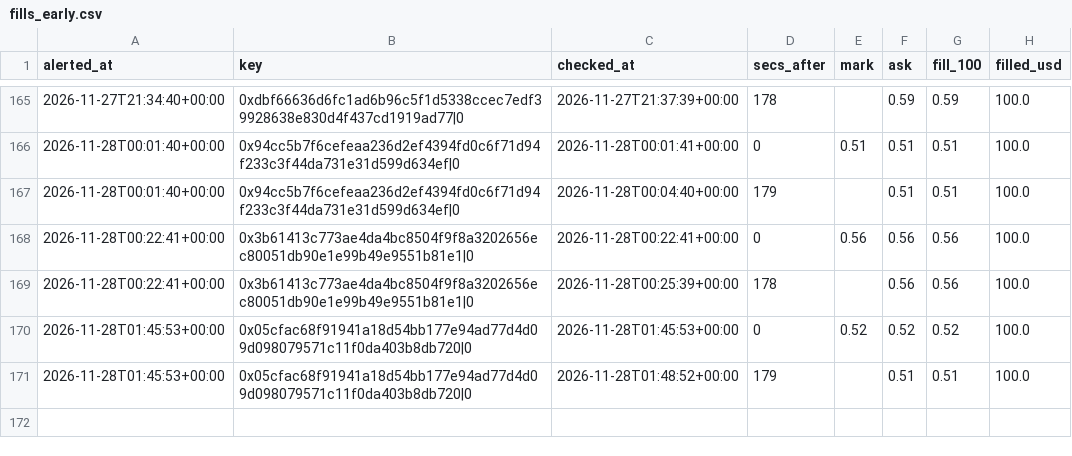
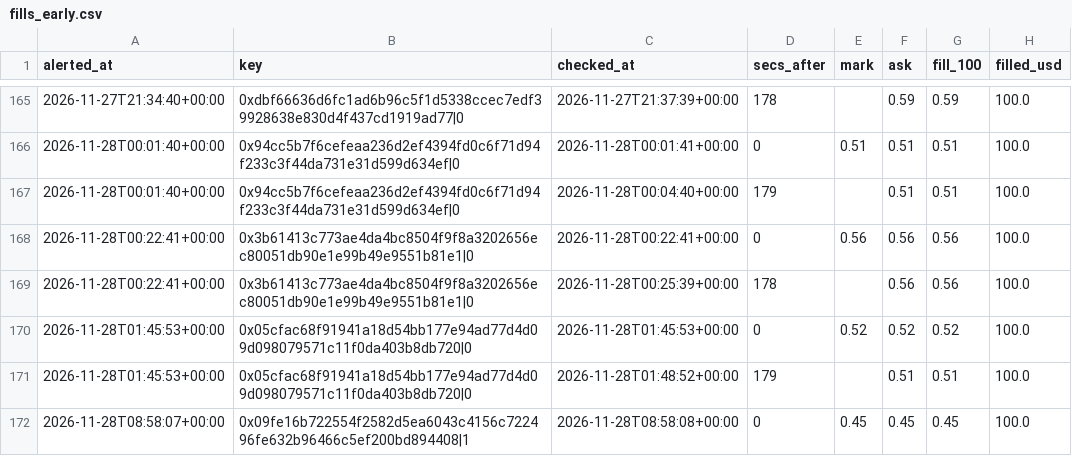
Before and after one commit to hunterscottsmith2-ctrl/polytail, a CSV file: fills_early.csv, drawn as a sheet; only a part is shown, gaps mark what is left out.

```diff
--- a/fills_early.csv
+++ b/fills_early.csv
@@ -171 +171,2 @@ alerted_at,key,checked_at,secs_after,mark,ask,fill_100,filled_usd
 2026-11-28T01:45:53+00:00,0x05cfac68f91941a18d54bb177e94ad77d4d09d098079571c11f0da403b8db720|0,2026-11-28T01:48:52+00:00,179,,0.51,0.51,100.0
+2026-11-28T08:58:07+00:00,0x09fe16b722554f2582d5ea6043c4156c722496fe632b96466c5ef200bd894408|1,2026-11-28T08:58:08+00:00,0,0.45,0.45,0.45,100.0
```
Also changed, not shown: signals_early.csv, 9 other files.
